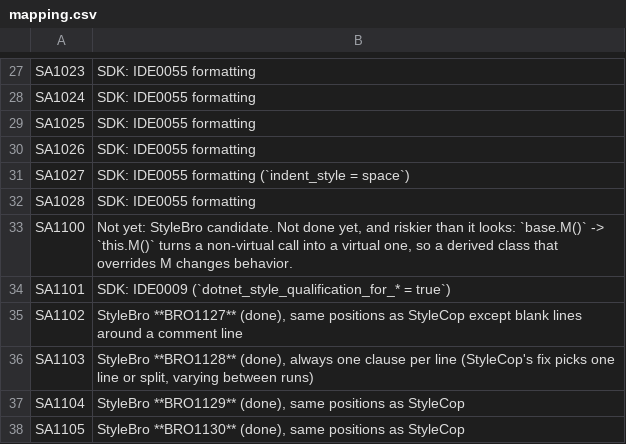
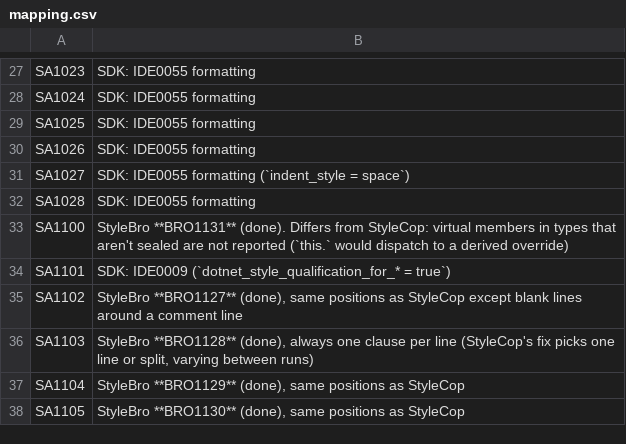
Before and after one commit to bisforboman/stylebro, a CSV file: scripts/stylecop-survey/data/mapping.csv, drawn as a sheet; only a part is shown, gaps mark what is left out.

```diff
--- a/scripts/stylecop-survey/data/mapping.csv
+++ b/scripts/stylecop-survey/data/mapping.csv
@@ -32,3 +32,3 @@ SA1027,SDK: IDE0055 formatting (`indent_style = space`)
 SA1028,SDK: IDE0055 formatting
-SA1100,"Not yet: StyleBro candidate. Not done yet, and riskier than it looks: `base.M()` -> `this.M()` turns a non-virtual call into a virtual one, so a derived class that overrides M changes behavior."
+SA1100,StyleBro **BRO1131** (done). Differs from StyleCop: virtual members in types that aren't sealed are not reported (`this.` would dispatch to a derived override)
 SA1101,SDK: IDE0009 (`dotnet_style_qualification_for_* = true`)
```
Also changed, not shown: 20 other files.
